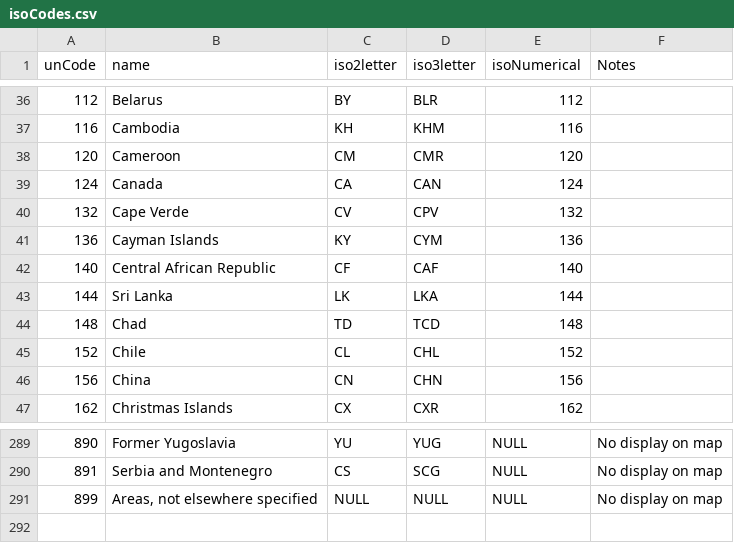
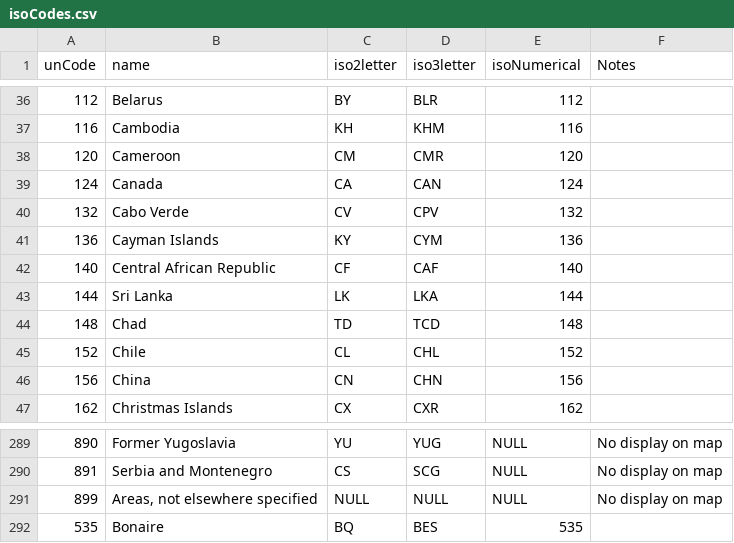
Before and after one commit to UK-BIS-Analysis/trademap, a CSV file: data/isoCodes.csv, drawn as a sheet; only a part is shown, gaps mark what is left out.

Commit message:
Fixed a few bugs (choropleth display with less than 4 data points and country naming)

```diff
--- a/data/isoCodes.csv
+++ b/data/isoCodes.csv
@@ -39,3 +39,3 @@ unCode,name,iso2letter,iso3letter,isoNumerical,Notes
 124,Canada,CA,CAN,124,
-132,Cape Verde,CV,CPV,132,
+132,Cabo Verde,CV,CPV,132,
 136,Cayman Islands,KY,CYM,136,
@@ -291 +291,2 @@ unCode,name,iso2letter,iso3letter,isoNumerical,Notes
 899,"Areas, not elsewhere specified",NULL,NULL,NULL,No display on map
+535,"Bonaire",BQ,BES,535
```
Also changed, not shown: 4 other files.
